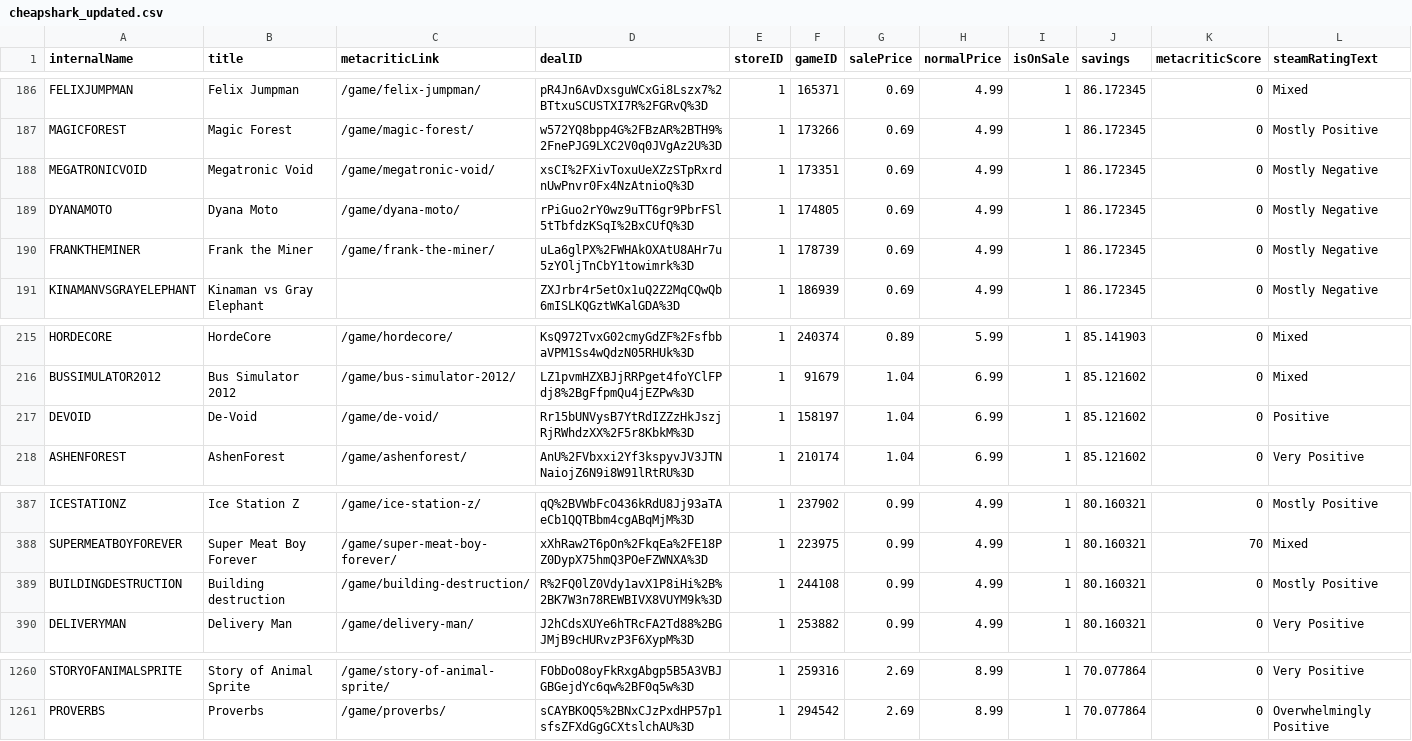
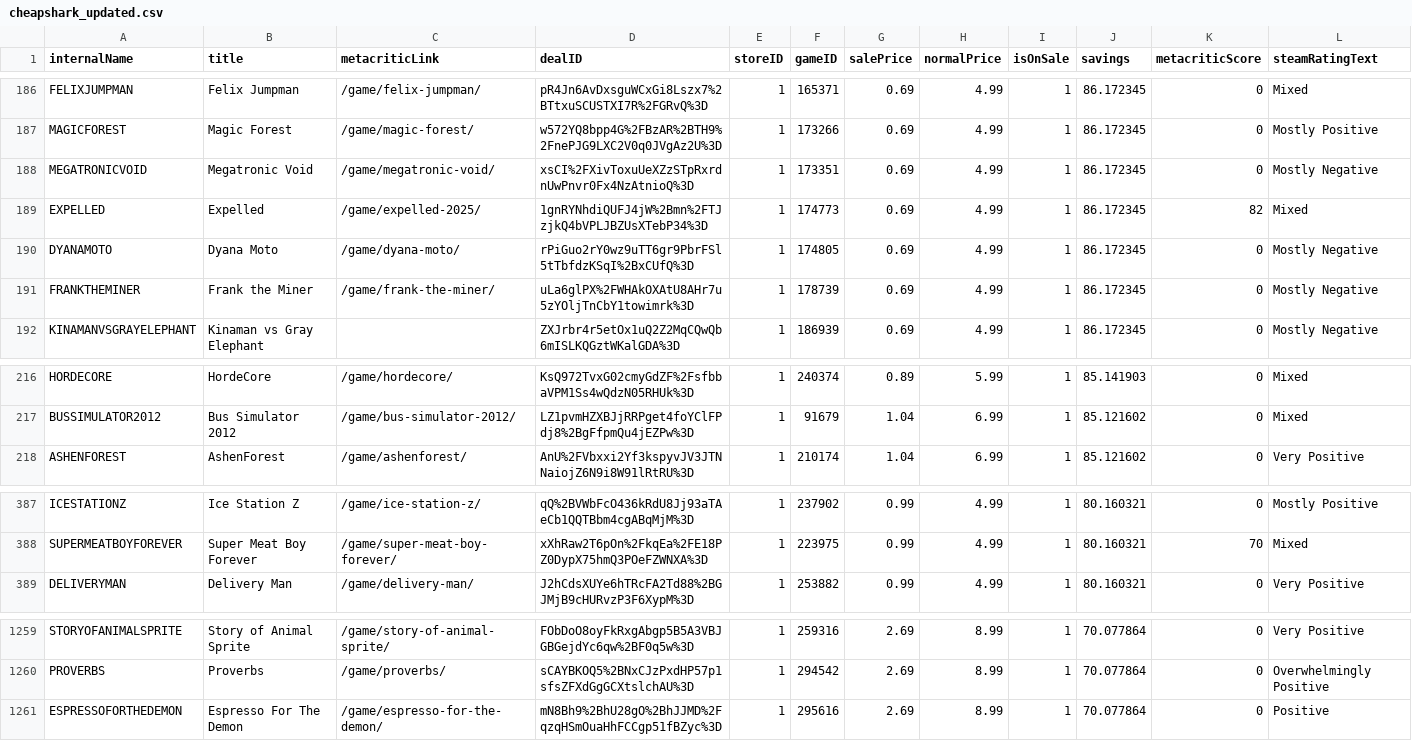
Before and after one commit to haiyib/foundations-final-project, a CSV file: cheapshark_updated.csv, drawn as a sheet; only a part is shown, gaps mark what is left out; removed rows and columns are numbered as before the commit, all else as after; rows hold the shown columns only; the diff names each change by its address in the sheet, - before the commit and + after, or states it on an @@ line.

```diff
--- a/cheapshark_updated.csv
+++ b/cheapshark_updated.csv
+row 189: EXPELLED | Expelled | /game/expelled-2025/ | 1gnRYNhdiQUFJ4jW%2Bmn%2FTJzjkQ4bVPLJBZUsXTebP34%3D | 1 | 174773 | 0.69 | 4.99 | 1 | 86.172345 | 82 | Mixed
-row 217: DEVOID | De-Void | /game/de-void/ | Rr15bUNVysB7YtRdIZZzHkJszjRjRWhdzXX%2F5r8KbkM%3D | 1 | 158197 | 1.04 | 6.99 | 1 | 85.121602 | 0 | Positive
-row 389: BUILDINGDESTRUCTION | Building destruction | /game/building-destruction/ | R%2FQ0lZ0Vdy1avX1P8iHi%2B%2BK7W3n78REWBIVX8VUYM9k%3D | 1 | 244108 | 0.99 | 4.99 | 1 | 80.160321 | 0 | Mostly Positive
+row 1261: ESPRESSOFORTHEDEMON | Espresso For The Demon | /game/espresso-for-the-demon/ | mN8Bh9%2BhU28gO%2BhJJMD%2FqzqHSmOuaHhFCCgp51fBZyc%3D | 1 | 295616 | 2.69 | 8.99 | 1 | 70.077864 | 0 | Positive
```
Also changed, not shown: steam_deals_top20_rangeplot.csv, 1 other file.
